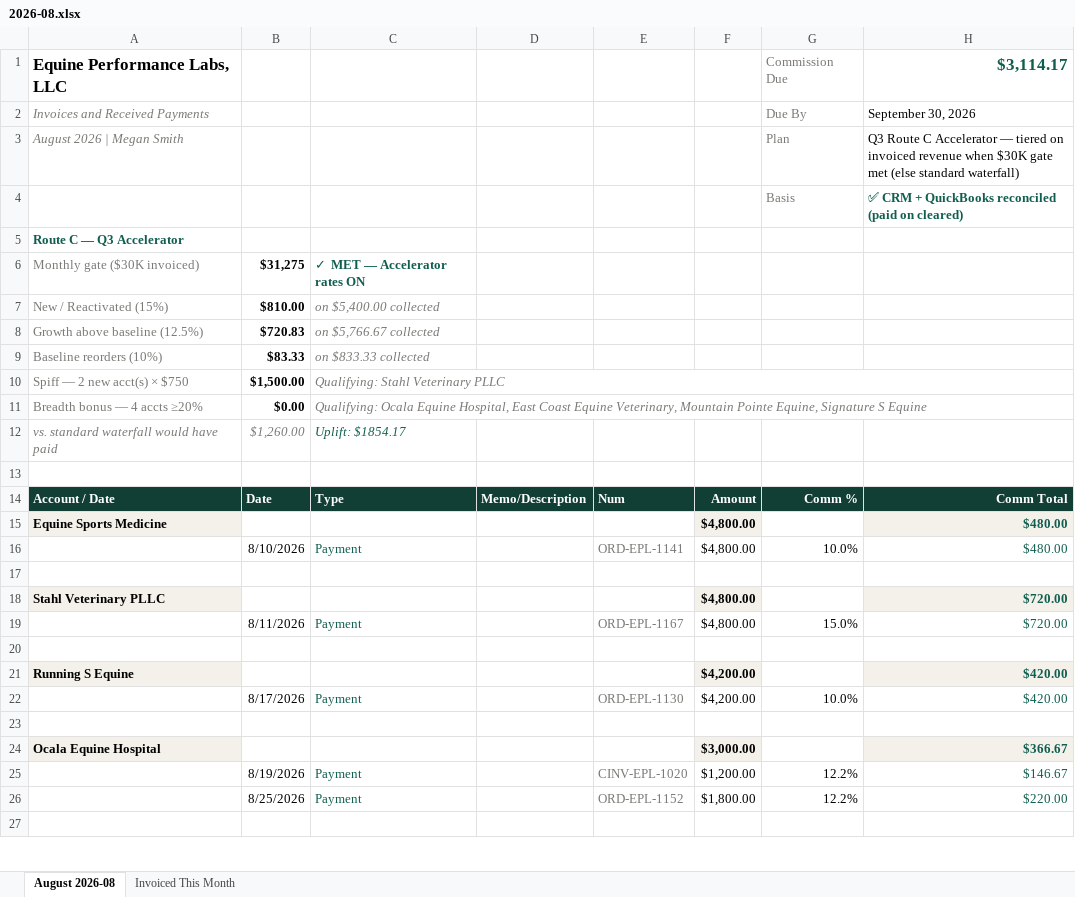
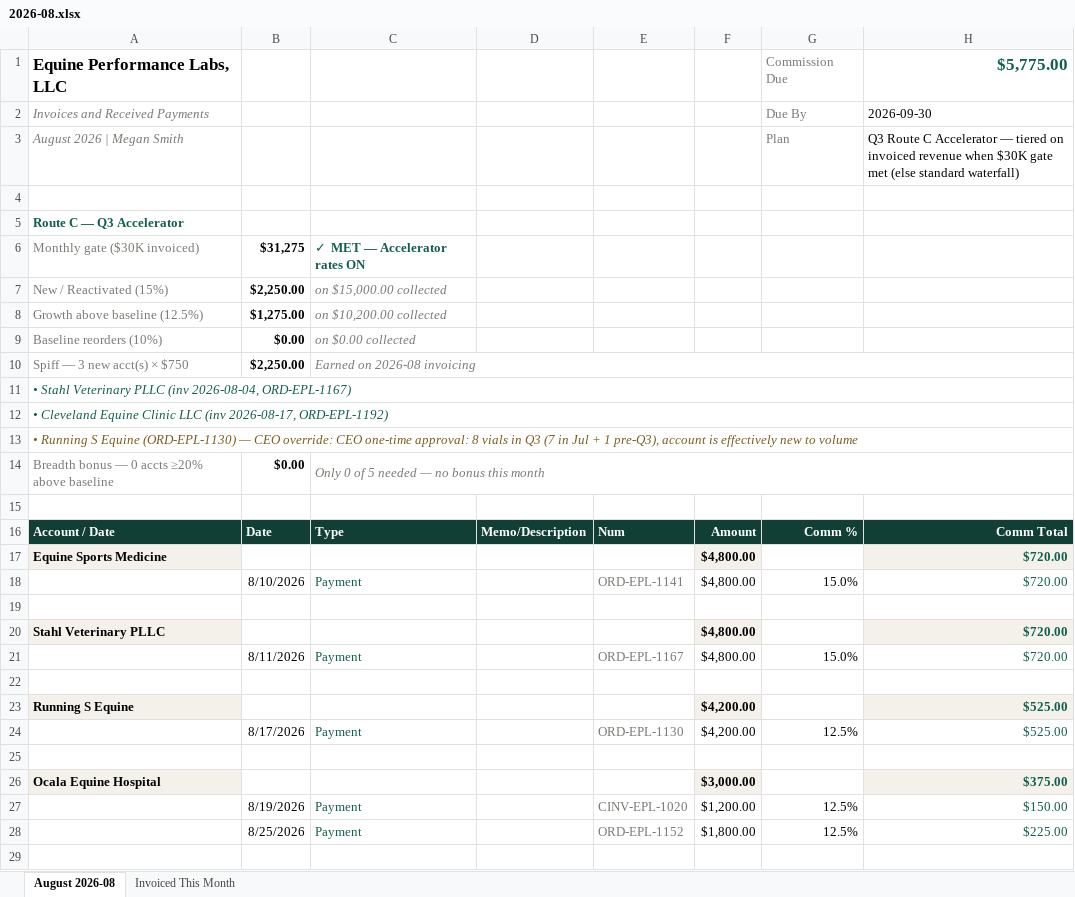
Before and after one commit to heather-equine/EPL-Sales-Hub, an Excel workbook: commission/megan/2026-08.xlsx, sheet August 2026-08, drawn as a sheet; only a part is shown; values as stored, in another font and other column widths than the file's, no borders; removed rows and columns are numbered as before the commit, all else as after; the diff covers the shown part only; the diff names each change by its address in the sheet, - before the commit and + after, or states it on an @@ line.

Commit message:
auto-publish commission xlsx: approval:karin:2026-08:on

```diff
--- a/commission/megan/2026-08.xlsx (sheet August 2026-08)
+++ b/commission/megan/2026-08.xlsx (sheet August 2026-08)
-H1: $3,114.17
+H1: $5,775.00
-H2: September 30, 2026
+H2: 2026-09-30
-row 4:  |  |  |  |  |  | Basis | ✅ CRM + QuickBooks reconciled (paid on cleared)
+row 4: (empty)
-B7: $810.00
+B7: $2,250.00
-C7: on $5,400.00 collected
+C7: on $15,000.00 collected
-B8: $720.83
+B8: $1,275.00
-C8: on $5,766.67 collected
+C8: on $10,200.00 collected
-B9: $83.33
+B9: $0.00
-C9: on $833.33 collected
+C9: on $0.00 collected
-row 10: Spiff — 2 new acct(s) × $750 | $1,500.00 | Qualifying: Stahl Veterinary PLLC
+row 10: Spiff — 3 new acct(s) × $750 | $2,250.00 | Earned on 2026-08 invoicing
+row 11: • Stahl Veterinary PLLC (inv 2026-08-04, ORD-EPL-1167)
+row 12: • Cleveland Equine Clinic LLC (inv 2026-08-17, ORD-EPL-1192)
+row 13: • Running S Equine (ORD-EPL-1130) — CEO override: CEO one-time approval: 8 vials in Q3 (7 in Jul + 1 pre-Q3), account is effectively new to volume
-A14: Breadth bonus — 4 accts ≥20%
+A14: Breadth bonus — 0 accts ≥20% above baseline
-C14: Qualifying: Ocala Equine Hospital, East Coast Equine Veterinary, Mountain Pointe Equine, Signature S Equine
+C14: Only 0 of 5 needed — no bonus this month
-row 12: vs. standard waterfall would have paid | $1,260.00 | Uplift: $1854.17
-H17:H18: $480.00
+H17:H18: $720.00
-G18: 10.0%
+G18: 15.0%
-H23:H24: $420.00
+H23:H24: $525.00
-G24: 10.0%
+G24: 12.5%
-H26: $366.67
+H26: $375.00
-G27:G28: 12.2%
+G27:G28: 12.5%
-H27: $146.67
+H27: $150.00
-H28: $220.00
+H28: $225.00
```
Also changed, not shown: 19 edited cells elsewhere in this sheet.
